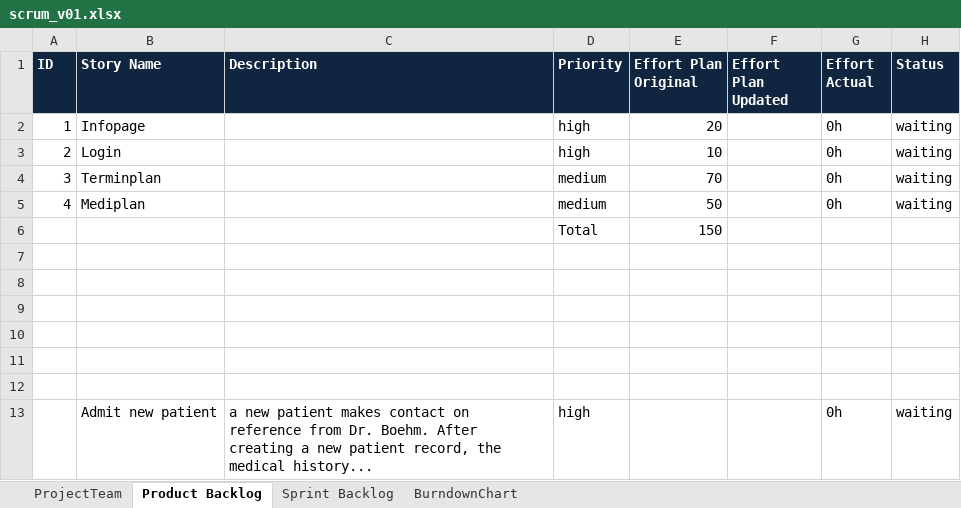
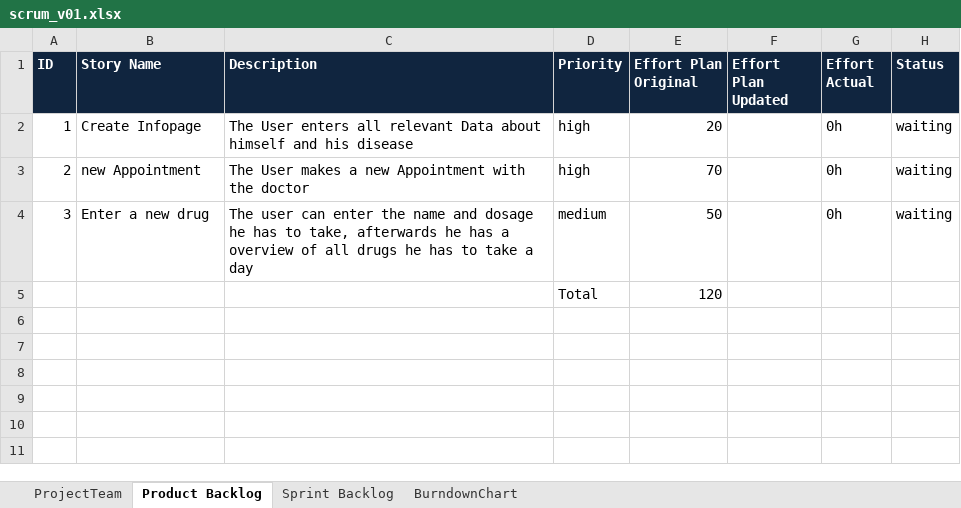
Before and after one commit to zyssm4/ch.bfh.btx8081.w2015.red, an Excel workbook: doc/Task10/scrum_v01.xlsx, sheet Product Backlog, drawn as a sheet; values as stored, in another font and other column widths than the file's, no borders; removed rows and columns are numbered as before the commit, all else as after; the diff names each change by its address in the sheet, - before the commit and + after, or states it on an @@ line.

```diff
--- a/doc/Task10/scrum_v01.xlsx (sheet Product Backlog)
+++ b/doc/Task10/scrum_v01.xlsx (sheet Product Backlog)
-B2 (Story Name): Infopage
+B2 (Story Name): Create Infopage
-C2 (Description): (empty)
+C2 (Description): The User enters all relevant Data about himself and his disease
-B3 (Story Name): Login
+B3 (Story Name): new Appointment
-C3 (Description): (empty)
+C3 (Description): The User makes a new Appointment with the doctor
-E3 (Effort Plan Original): 10
+E3 (Effort Plan Original): 70
-B4 (Story Name): Terminplan
+B4 (Story Name): Enter a new drug
-C4 (Description): (empty)
+C4 (Description): The user can enter the name and dosage he has to take, afterwards he has a overview of all drugs he has to take a day
-E4 (Effort Plan Original): 70
+E4 (Effort Plan Original): 50
-row 5: 4 | Mediplan |  | medium | 50 |  | 0h | waiting
-row 6:  |  |  | Total | 150
-row 5: (empty)
+row 5:  |  |  | Total | 120
-row 8: (empty)
-row 9: (empty)
-row 10: (empty)
-row 11: (empty)
-row 12: (empty)
-row 13:  | Admit new patient | a new patient makes contact on reference from Dr. Boehm. After creating a new patient record, the medical history... | high |  |  | 0h | waiting
```
Also changed, not shown: sheet Sprint Backlog.
